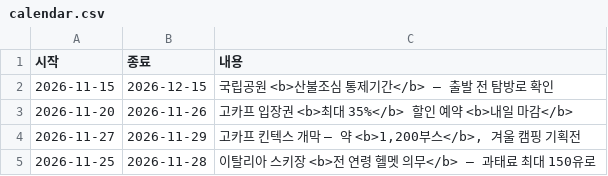
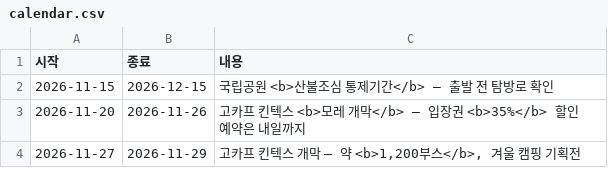
Before and after one commit to wonjoolee/sankit-media, a CSV file: research/calendar.csv, drawn as a sheet.

```diff
--- a/research/calendar.csv
+++ b/research/calendar.csv
@@ -2,4 +2,3 @@
 2026-11-15,2026-12-15,국립공원 <b>산불조심 통제기간</b> — 출발 전 탐방로 확인
-2026-11-20,2026-11-26,고카프 입장권 <b>최대 35%</b> 할인 예약 <b>내일 마감</b>
+2026-11-20,2026-11-26,"고카프 킨텍스 <b>모레 개막</b> — 입장권 <b>35%</b> 할인 예약은 내일까지"
 2026-11-27,2026-11-29,"고카프 킨텍스 개막 — 약 <b>1,200부스</b>, 겨울 캠핑 기획전"
-2026-11-25,2026-11-28,이탈리아 스키장 <b>전 연령 헬멧 의무</b> — 과태료 최대 150유로
```
Also changed, not shown: 9 other files.
